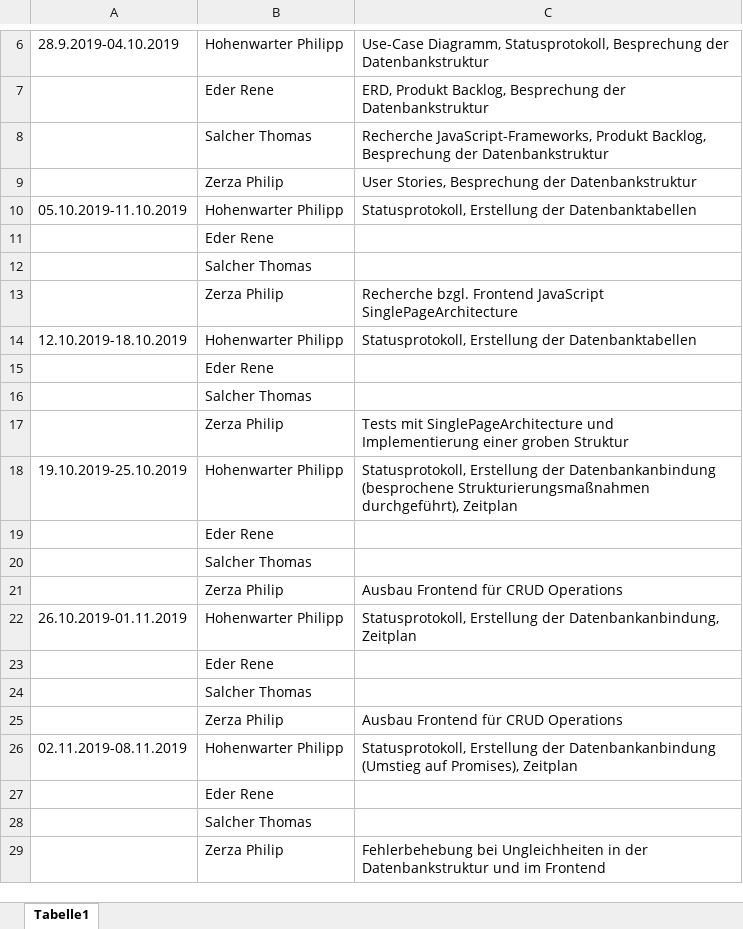
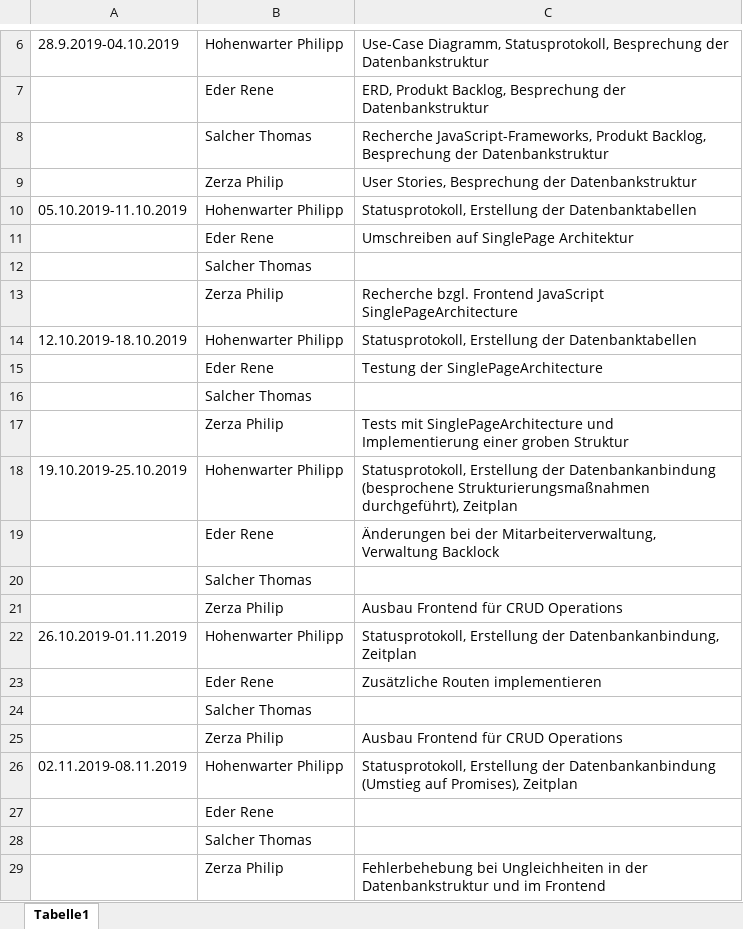
Before and after one commit to EderRene/Arbeitszeitverwaltung_Sportcamp_Salcher, an Excel workbook: Protokolle/Statusprotokoll_Arbeitszeitverwaltung_Sprint_1+2.xlsx, sheet Tabelle1, drawn as a sheet; only a part is shown, gaps mark what is left out; values as stored, in another font and other column widths than the file's, no borders; the diff names each change by its address in the sheet, - before the commit and + after, or states it on an @@ line.

Commit message:
Update Statusprotokoll_Arbeitszeitverwaltung_Sprint_1+2.xlsx

```diff
--- a/Protokolle/Statusprotokoll_Arbeitszeitverwaltung_Sprint_1+2.xlsx (sheet Tabelle1)
+++ b/Protokolle/Statusprotokoll_Arbeitszeitverwaltung_Sprint_1+2.xlsx (sheet Tabelle1)
-C11: (empty)
+C11: Umschreiben auf SinglePage Architektur
-C15: (empty)
+C15: Testung der SinglePageArchitecture
-C19: (empty)
+C19: Änderungen bei der Mitarbeiterverwaltung, Verwaltung Backlock
-C23: (empty)
+C23: Zusätzliche Routen implementieren
```
